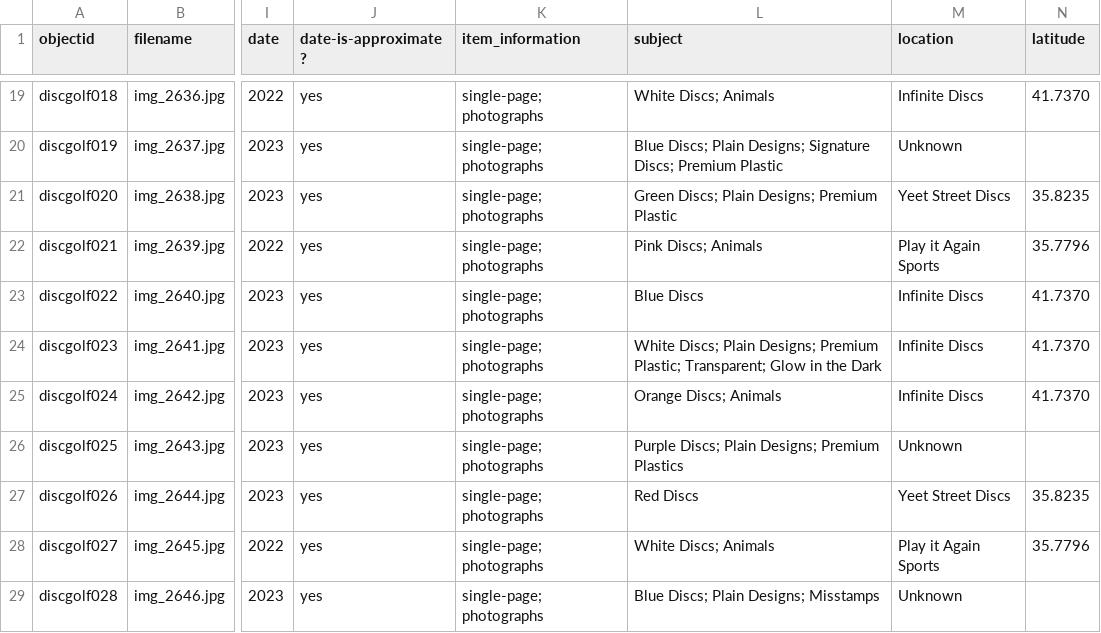
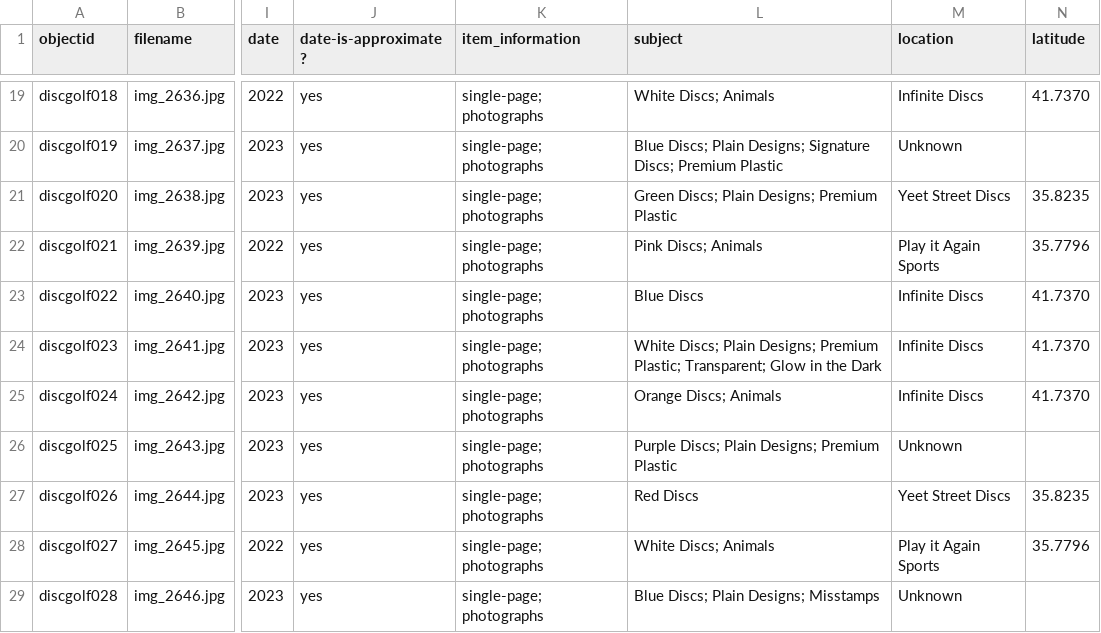
Before and after one commit to LSIS5830-2024Spring/johnnyshanahansandbox, a CSV file: _data/discmetadata.csv, drawn as a sheet; only a part is shown, gaps mark what is left out; the diff names each change by its address in the sheet, - before the commit and + after, or states it on an @@ line.

Commit message:
Update discmetadata.csv

```diff
--- a/_data/discmetadata.csv
+++ b/_data/discmetadata.csv
-L26 (subject): Purple Discs; Plain Designs; Premium Plastics
+L26 (subject): Purple Discs; Plain Designs; Premium Plastic
```
